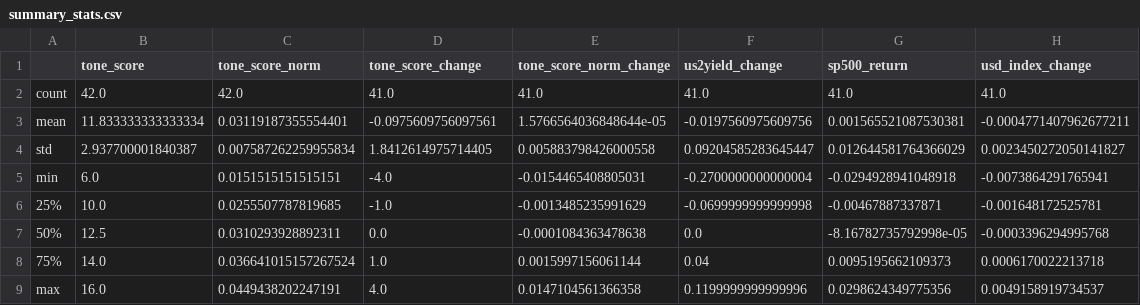
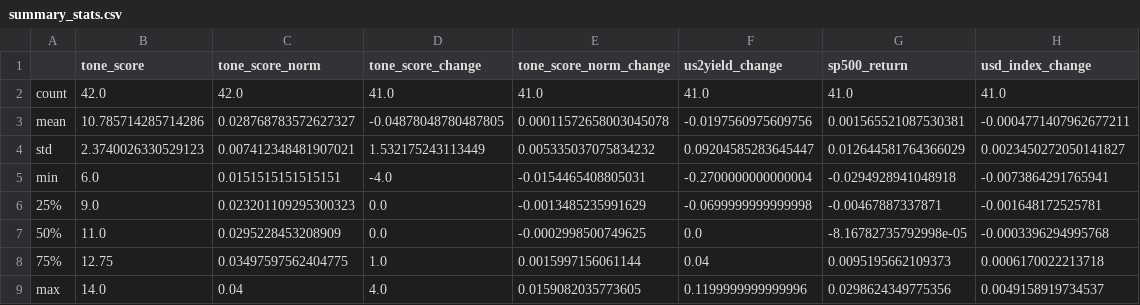
Before and after one commit to sfire7/fed-text-markets, a CSV file: output/tables/summary_stats.csv, drawn as a sheet.

```diff
--- a/output/tables/summary_stats.csv
+++ b/output/tables/summary_stats.csv
@@ -2,8 +2,8 @@
 count,42.0,42.0,41.0,41.0,41.0,41.0,41.0
-mean,11.833333333333334,0.03119187355554401,-0.0975609756097561,1.5766564036848644e-05,-0.0197560975609756,0.001565521087530381,-0.0004771407962677211
-std,2.937700001840387,0.007587262259955834,1.8412614975714405,0.005883798426000558,0.09204585283645447,0.012644581764366029,0.0023450272050141827
+mean,10.785714285714286,0.028768783572627327,-0.04878048780487805,0.00011572658003045078,-0.0197560975609756,0.001565521087530381,-0.0004771407962677211
+std,2.3740026330529123,0.007412348481907021,1.532175243113449,0.005335037075834232,0.09204585283645447,0.012644581764366029,0.0023450272050141827
 min,6.0,0.0151515151515151,-4.0,-0.0154465408805031,-0.2700000000000004,-0.0294928941048918,-0.0073864291765941
-25%,10.0,0.0255507787819685,-1.0,-0.0013485235991629,-0.0699999999999998,-0.00467887337871,-0.001648172525781
-50%,12.5,0.0310293928892311,0.0,-0.0001084363478638,0.0,-8.16782735792998e-05,-0.0003396294995768
-75%,14.0,0.036641015157267524,1.0,0.0015997156061144,0.04,0.0095195662109373,0.0006170022213718
-max,16.0,0.0449438202247191,4.0,0.0147104561366358,0.1199999999999996,0.0298624349775356,0.0049158919734537
+25%,9.0,0.023201109295300323,0.0,-0.0013485235991629,-0.0699999999999998,-0.00467887337871,-0.001648172525781
+50%,11.0,0.0295228453208909,0.0,-0.0002998500749625,0.0,-8.16782735792998e-05,-0.0003396294995768
+75%,12.75,0.03497597562404775,1.0,0.0015997156061144,0.04,0.0095195662109373,0.0006170022213718
+max,14.0,0.04,4.0,0.0159082035773605,0.1199999999999996,0.0298624349775356,0.0049158919734537
```
Also changed, not shown: data/processed/analysis_dataset.csv, data/processed/market_data_clean.csv, 31 other files.
